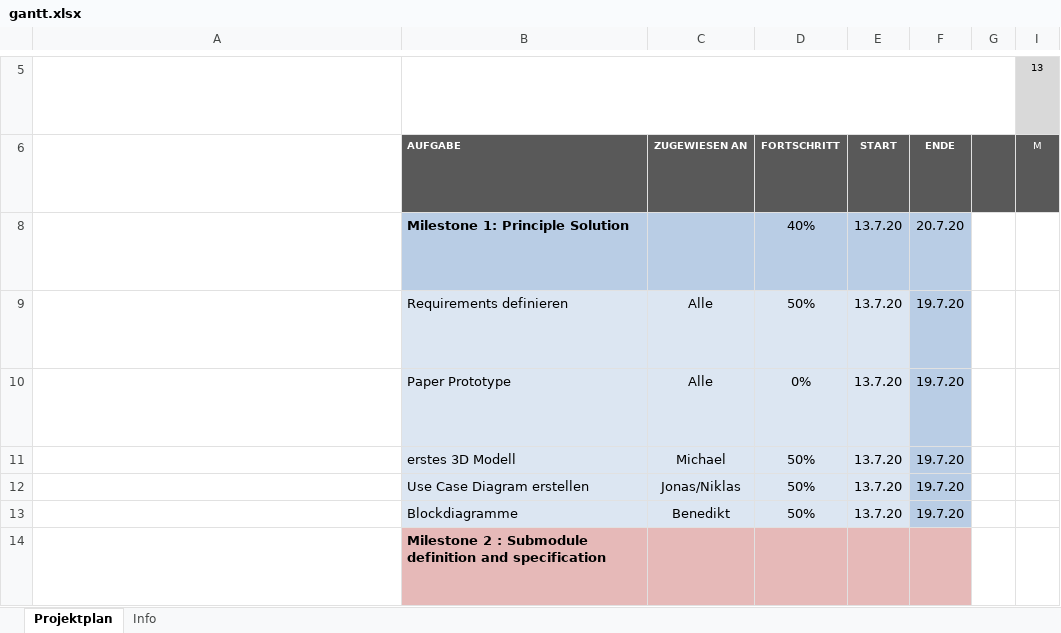
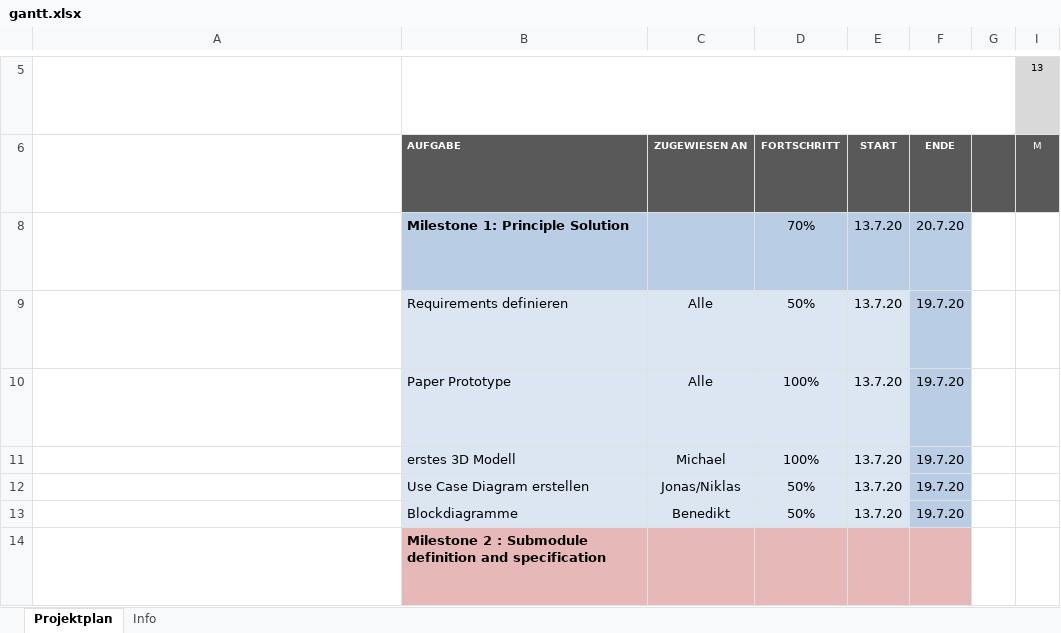
Before and after one commit to mjathe/Rescue-Bot-Gruppe1, an Excel workbook: gantt.xlsx, sheet Projektplan, drawn as a sheet; only a part is shown, gaps mark what is left out; long unchanged cells end in …; values as stored, in another font and other column widths than the file's, no borders; conditional formats not drawn; the diff names each change by its address in the sheet, - before the commit and + after, or states it on an @@ line.

```diff
--- a/gantt.xlsx (sheet Projektplan)
+++ b/gantt.xlsx (sheet Projektplan)
-D8: 40%
+D8: 70%
-D10: 0%
+D10: 100%
-D11: 50%
+D11: 100%
```
Also changed, not shown: 5 other files.
